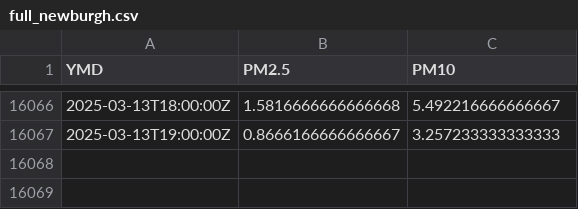
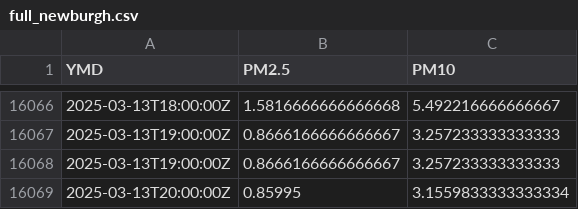
Before and after one commit to bardcesh/Mount-Saint-Mary, a CSV file: data/full_newburgh.csv, drawn as a sheet; only a part is shown, gaps mark what is left out; the diff names each change by its address in the sheet, - before the commit and + after, or states it on an @@ line.

Commit message:
GH ACTION Headlines Fri Mar 14 02:48:47 UTC 2025

```diff
--- a/data/full_newburgh.csv
+++ b/data/full_newburgh.csv
+row 16068: 2025-03-13T19:00:00Z | 0.8666166666666667 | 3.257233333333333
+row 16069: 2025-03-13T20:00:00Z | 0.85995 | 3.1559833333333334
```
